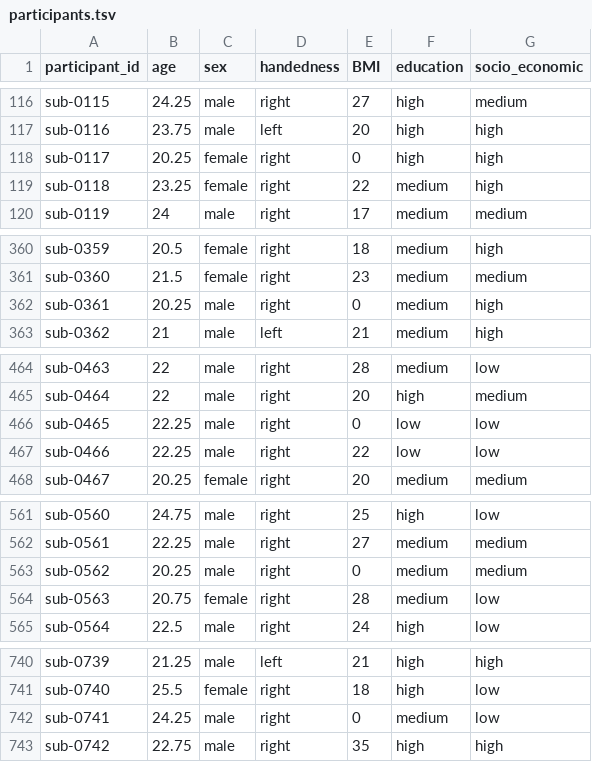
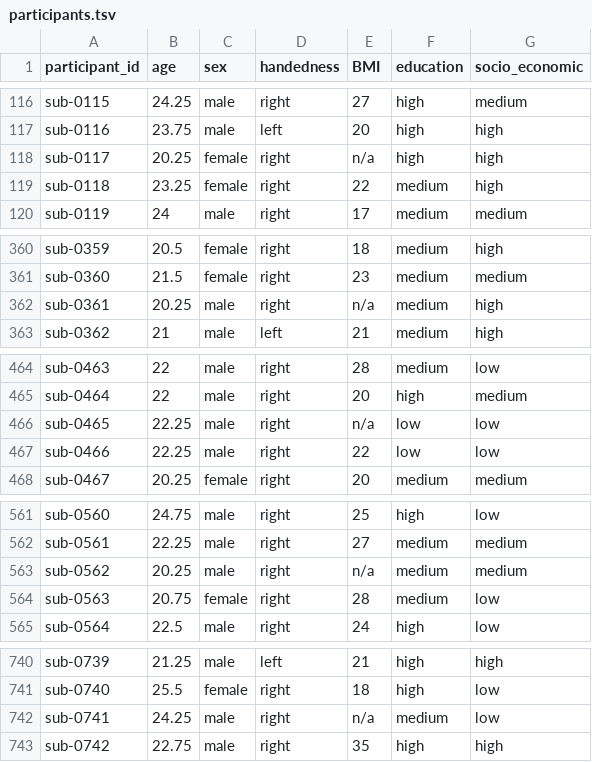
Before and after one commit to yasinzaii/BrainScape, a TSV file: demographics/AOMIC/participants.tsv, drawn as a sheet; only a part is shown, gaps mark what is left out.

```diff
--- a/demographics/AOMIC/participants.tsv
+++ b/demographics/AOMIC/participants.tsv
@@ -117,3 +117,3 @@ sub-0115	24.25	male	right	27	high	medium
 sub-0116	23.75	male	left	20	high	high
-sub-0117	20.25	female	right	0	high	high
+sub-0117	20.25	female	right	n/a	high	high
 sub-0118	23.25	female	right	22	medium	high
@@ -361,3 +361,3 @@ sub-0359	20.5	female	right	18	medium	high
 sub-0360	21.5	female	right	23	medium	medium
-sub-0361	20.25	male	right	0	medium	high
+sub-0361	20.25	male	right	n/a	medium	high
 sub-0362	21	male	left	21	medium	high
@@ -465,3 +465,3 @@ sub-0463	22	male	right	28	medium	low
 sub-0464	22	male	right	20	high	medium
-sub-0465	22.25	male	right	0	low	low
+sub-0465	22.25	male	right	n/a	low	low
 sub-0466	22.25	male	right	22	low	low
@@ -562,3 +562,3 @@ sub-0560	24.75	male	right	25	high	low
 sub-0561	22.25	male	right	27	medium	medium
-sub-0562	20.25	male	right	0	medium	medium
+sub-0562	20.25	male	right	n/a	medium	medium
 sub-0563	20.75	female	right	28	medium	low
@@ -741,3 +741,3 @@ sub-0739	21.25	male	left	21	high	high
 sub-0740	25.5	female	right	18	high	low
-sub-0741	24.25	male	right	0	medium	low
+sub-0741	24.25	male	right	n/a	medium	low
 sub-0742	22.75	male	right	35	high	high
```
Also changed, not shown: demographics/SOOP/participants.tsv, 2 other files.
